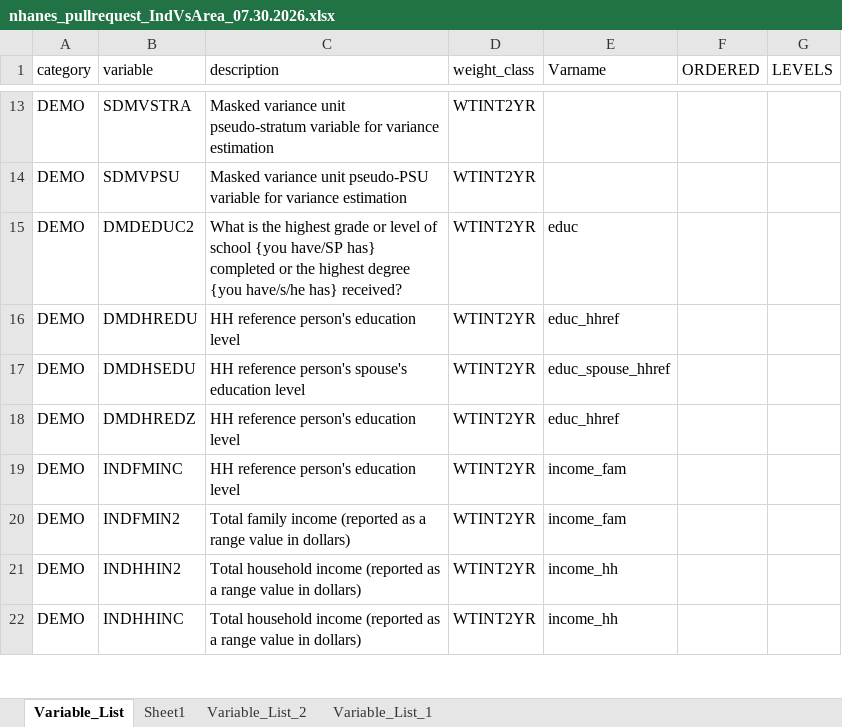
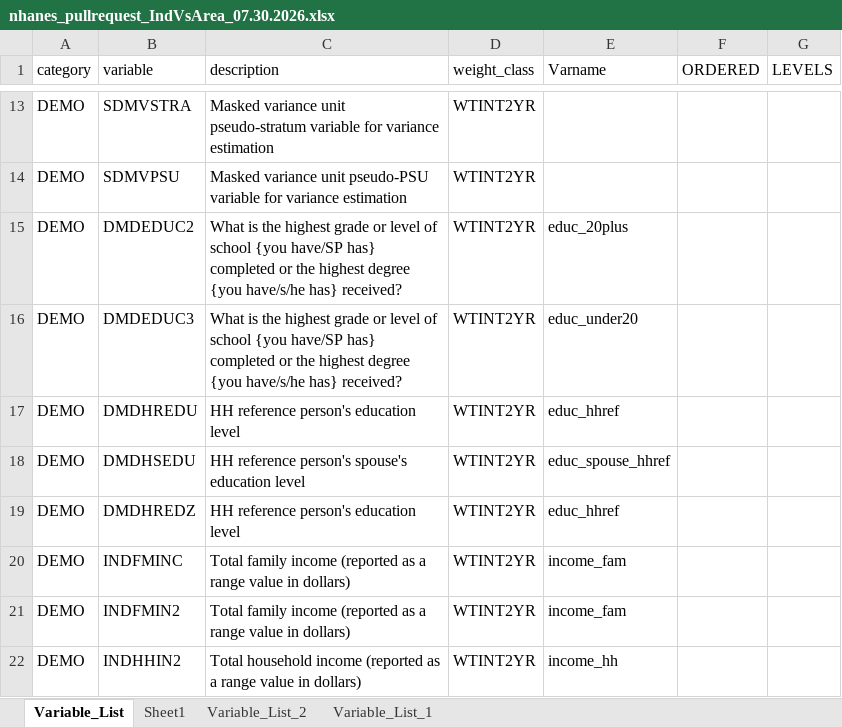
Before and after one commit to julieeg/nhanes_area_ses, an Excel workbook: run/nhanes_pullrequest_IndVsArea_07.30.2026.xlsx, sheet Variable_List, drawn as a sheet; only a part is shown, gaps mark what is left out; the shorter side is filled out with more unchanged rows; values as stored, in another font and other column widths than the file's, no borders; addresses are those after the commit; the diff covers the shown part only; the diff names each change by its address in the sheet, - before the commit and + after, or states it on an @@ line.

```diff
--- a/run/nhanes_pullrequest_IndVsArea_07.30.2026.xlsx (sheet Variable_List)
+++ b/run/nhanes_pullrequest_IndVsArea_07.30.2026.xlsx (sheet Variable_List)
-E15 (Varname): educ
+E15 (Varname): educ_20plus
+row 16: DEMO | DMDEDUC3 | What is the highest grade or level of school {you have/SP has} completed or the highest degree {you have/s/he has} received? | WTINT2YR | educ_under20
-C20 (description): HH reference person's education level
+C20 (description): Total family income (reported as a range value in dollars)
```
Also changed, not shown: 22 added rows, 3 removed rows and 1 edited cell elsewhere in this sheet, 15 other files.
